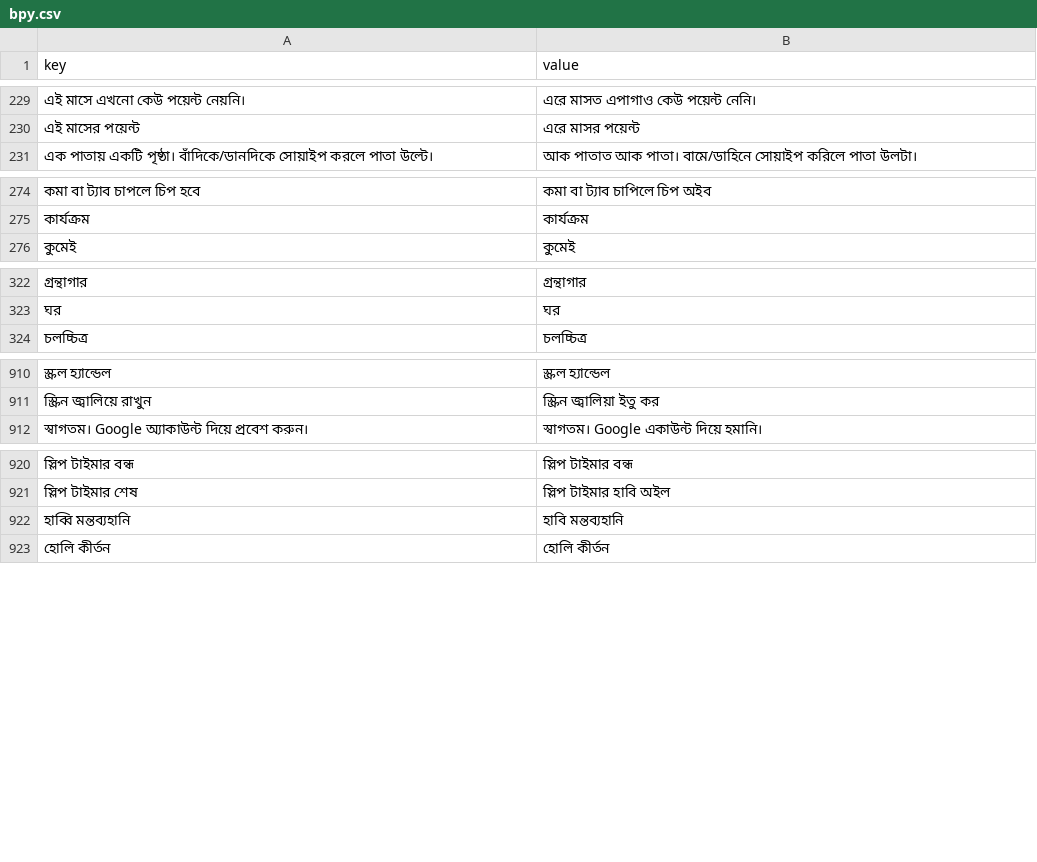
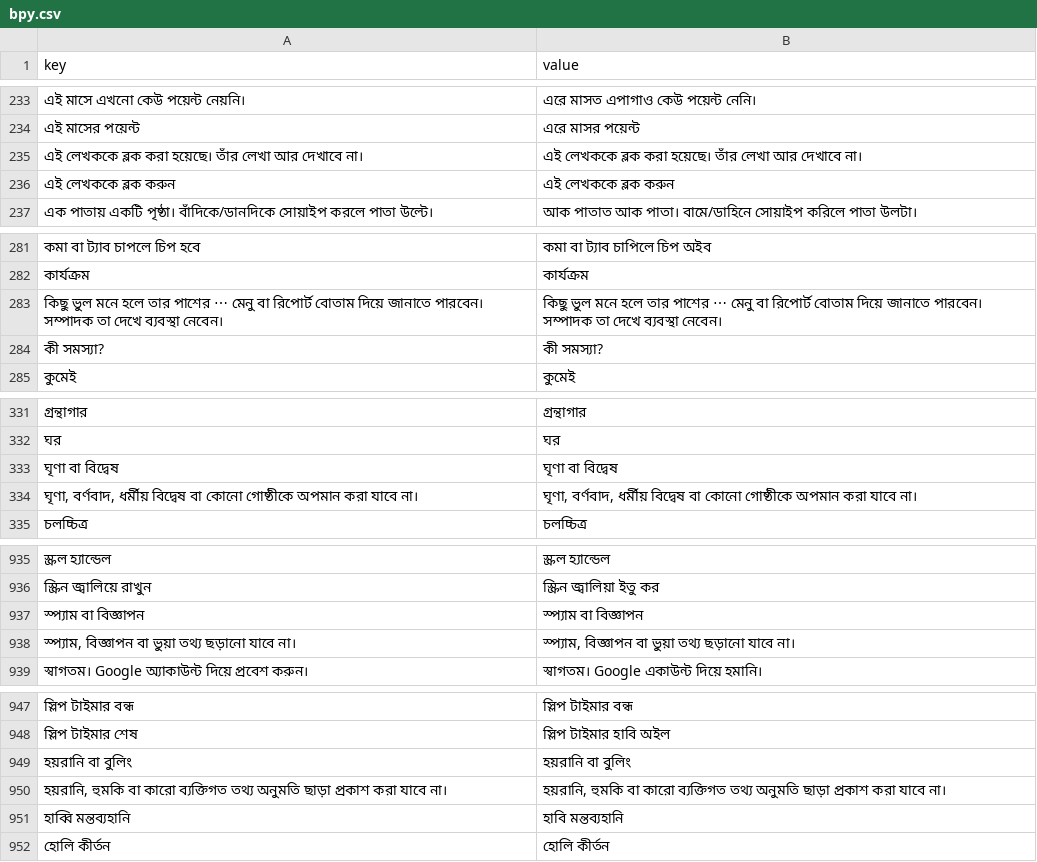
Before and after one commit to sisir-sinha/ningshingche, a CSV file: app/src/main/assets/i18n/bpy.csv, drawn as a sheet; only a part is shown, gaps mark what is left out; the diff covers the shown part only; the diff names each change by its address in the sheet, - before the commit and + after, or states it on an @@ line.

```diff
--- a/app/src/main/assets/i18n/bpy.csv
+++ b/app/src/main/assets/i18n/bpy.csv
+row 235: এই লেখককে ব্লক করা হয়েছে। তাঁর লেখা আর দেখাবে না। | এই লেখককে ব্লক করা হয়েছে। তাঁর লেখা আর দেখাবে না।
+row 236: এই লেখককে ব্লক করুন | এই লেখককে ব্লক করুন
+row 283: কিছু ভুল মনে হলে তার পাশের ⋯ মেনু বা রিপোর্ট বোতাম দিয়ে জানাতে পারবেন। সম্পাদক তা দেখে ব্যবস্থা নেবেন। | কিছু ভুল মনে হলে তার পাশের ⋯ মেনু বা রিপোর্ট বোতাম দিয়ে জানাতে পারবেন। সম্পাদক তা দেখে ব্যবস্থা নেবেন।
+row 284: কী সমস্যা? | কী সমস্যা?
+row 333: ঘৃণা বা বিদ্বেষ | ঘৃণা বা বিদ্বেষ
+row 334: ঘৃণা, বর্ণবাদ, ধর্মীয় বিদ্বেষ বা কোনো গোষ্ঠীকে অপমান করা যাবে না। | ঘৃণা, বর্ণবাদ, ধর্মীয় বিদ্বেষ বা কোনো গোষ্ঠীকে অপমান করা যাবে না।
+row 937: স্প্যাম বা বিজ্ঞাপন | স্প্যাম বা বিজ্ঞাপন
+row 938: স্প্যাম, বিজ্ঞাপন বা ভুয়া তথ্য ছড়ানো যাবে না। | স্প্যাম, বিজ্ঞাপন বা ভুয়া তথ্য ছড়ানো যাবে না।
+row 949: হয়রানি বা বুলিং | হয়রানি বা বুলিং
+row 950: হয়রানি, হুমকি বা কারো ব্যক্তিগত তথ্য অনুমতি ছাড়া প্রকাশ করা যাবে না। | হয়রানি, হুমকি বা কারো ব্যক্তিগত তথ্য অনুমতি ছাড়া প্রকাশ করা যাবে না।
```
Also changed, not shown: 19 added rows elsewhere in this file, app/src/main/assets/i18n/en.csv, backend/assets/lang/bn.csv, 20 other files.
